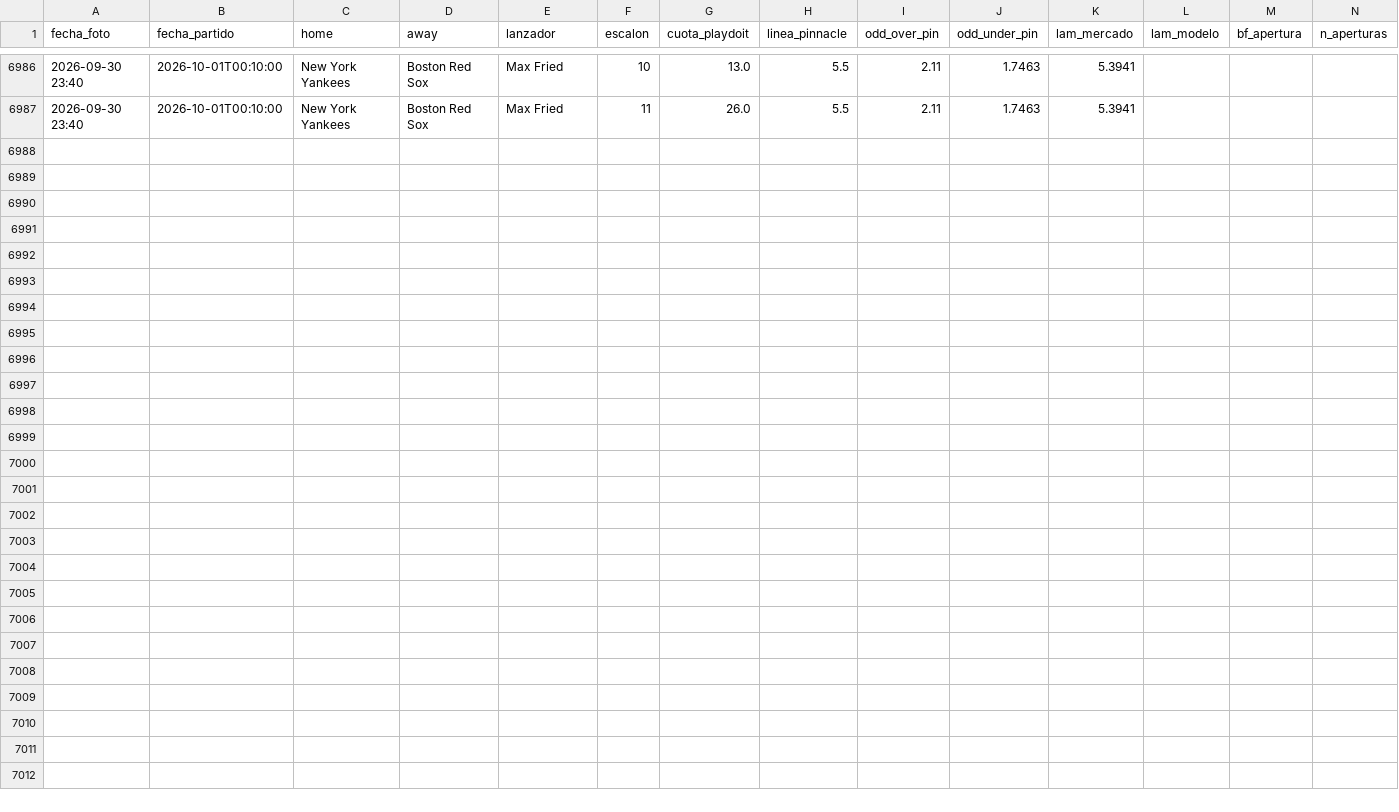
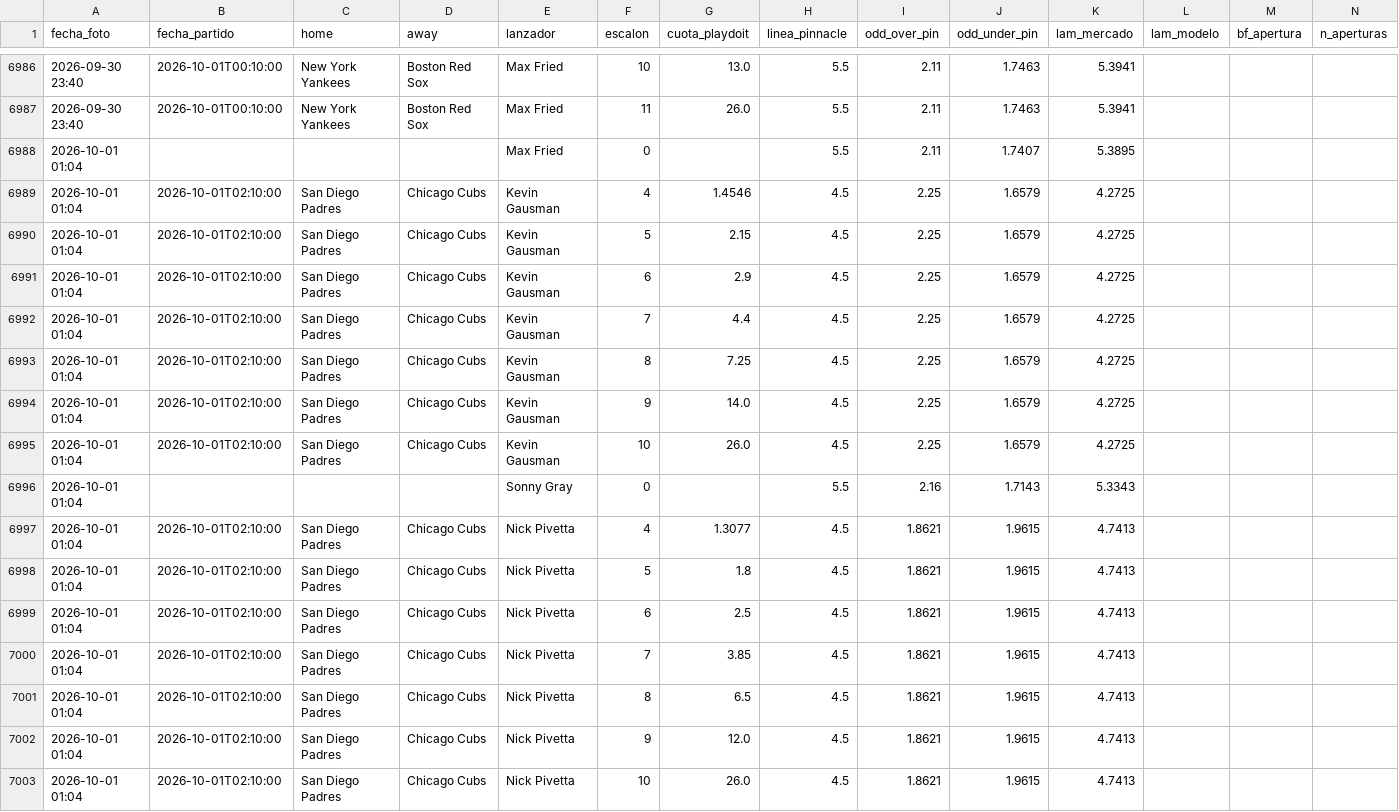
Before and after one commit to HectorMontiel/mundial-2026-predictor, a CSV file: ponches_snapshots.csv, drawn as a sheet; only a part is shown, gaps mark what is left out.

```diff
--- a/ponches_snapshots.csv
+++ b/ponches_snapshots.csv
@@ -6987 +6987,17 @@ fecha_foto,fecha_partido,home,away,lanzador,escalon,cuota_playdoit,linea_pinnacl
 2026-09-30 23:40,2026-10-01T00:10:00,New York Yankees,Boston Red Sox,Max Fried,11,26.0,5.5,2.11,1.7463,5.3941,,,
+2026-10-01 01:04,,,,Max Fried,0,,5.5,2.11,1.7407,5.3895,,,
+2026-10-01 01:04,2026-10-01T02:10:00,San Diego Padres,Chicago Cubs,Kevin Gausman,4,1.4546,4.5,2.25,1.6579,4.2725,,,
+2026-10-01 01:04,2026-10-01T02:10:00,San Diego Padres,Chicago Cubs,Kevin Gausman,5,2.15,4.5,2.25,1.6579,4.2725,,,
+2026-10-01 01:04,2026-10-01T02:10:00,San Diego Padres,Chicago Cubs,Kevin Gausman,6,2.9,4.5,2.25,1.6579,4.2725,,,
+2026-10-01 01:04,2026-10-01T02:10:00,San Diego Padres,Chicago Cubs,Kevin Gausman,7,4.4,4.5,2.25,1.6579,4.2725,,,
+2026-10-01 01:04,2026-10-01T02:10:00,San Diego Padres,Chicago Cubs,Kevin Gausman,8,7.25,4.5,2.25,1.6579,4.2725,,,
+2026-10-01 01:04,2026-10-01T02:10:00,San Diego Padres,Chicago Cubs,Kevin Gausman,9,14.0,4.5,2.25,1.6579,4.2725,,,
+2026-10-01 01:04,2026-10-01T02:10:00,San Diego Padres,Chicago Cubs,Kevin Gausman,10,26.0,4.5,2.25,1.6579,4.2725,,,
+2026-10-01 01:04,,,,Sonny Gray,0,,5.5,2.16,1.7143,5.3343,,,
+2026-10-01 01:04,2026-10-01T02:10:00,San Diego Padres,Chicago Cubs,Nick Pivetta,4,1.3077,4.5,1.8621,1.9615,4.7413,,,
+2026-10-01 01:04,2026-10-01T02:10:00,San Diego Padres,Chicago Cubs,Nick Pivetta,5,1.8,4.5,1.8621,1.9615,4.7413,,,
+2026-10-01 01:04,2026-10-01T02:10:00,San Diego Padres,Chicago Cubs,Nick Pivetta,6,2.5,4.5,1.8621,1.9615,4.7413,,,
+2026-10-01 01:04,2026-10-01T02:10:00,San Diego Padres,Chicago Cubs,Nick Pivetta,7,3.85,4.5,1.8621,1.9615,4.7413,,,
+2026-10-01 01:04,2026-10-01T02:10:00,San Diego Padres,Chicago Cubs,Nick Pivetta,8,6.5,4.5,1.8621,1.9615,4.7413,,,
+2026-10-01 01:04,2026-10-01T02:10:00,San Diego Padres,Chicago Cubs,Nick Pivetta,9,12.0,4.5,1.8621,1.9615,4.7413,,,
+2026-10-01 01:04,2026-10-01T02:10:00,San Diego Padres,Chicago Cubs,Nick Pivetta,10,26.0,4.5,1.8621,1.9615,4.7413,,,
```
Also changed, not shown: remates_fotmob_equipos.csv, 15 other files.
